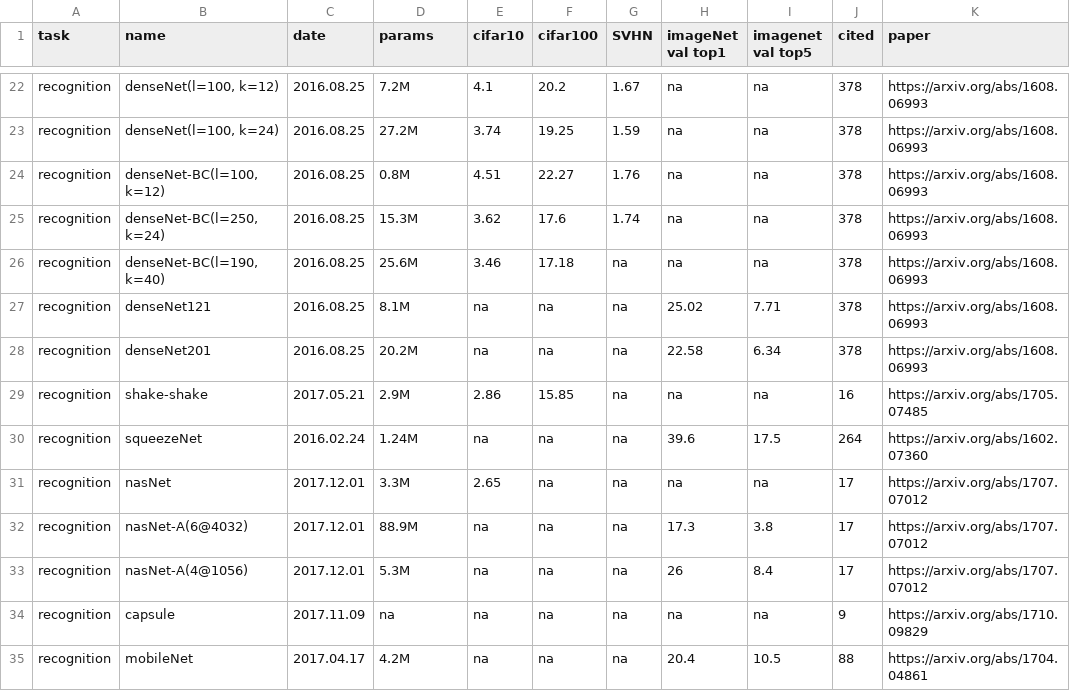
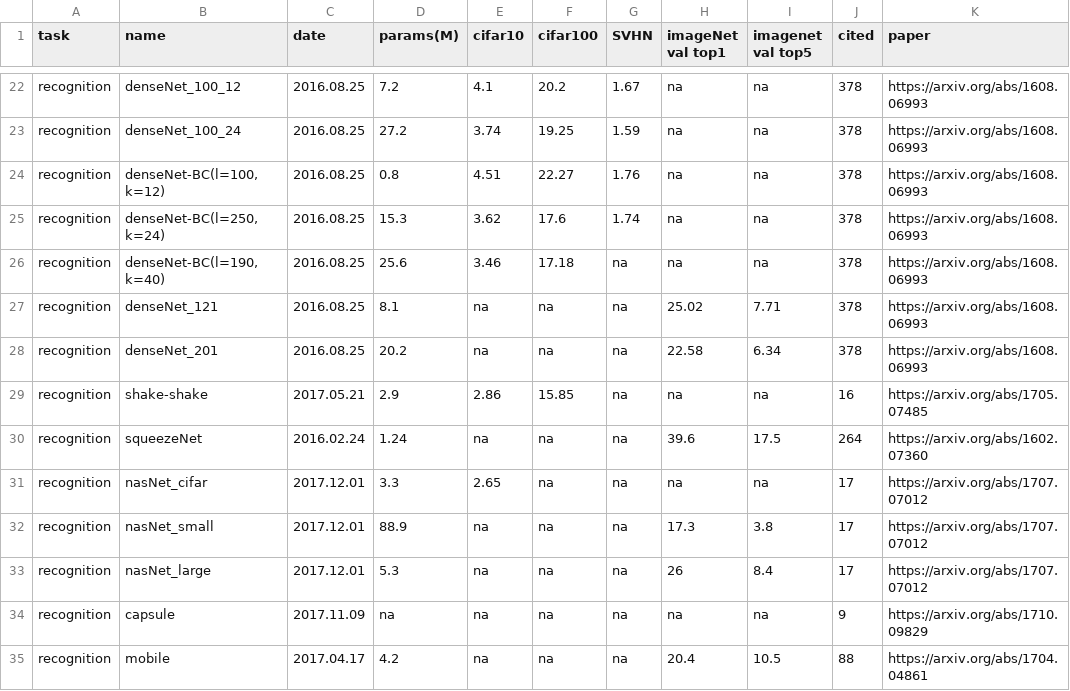
Before and after one commit to wangqianwen0418/DNN-Genealogy, a CSV file: public/data/recognition.csv, drawn as a sheet; only a part is shown, gaps mark what is left out; the diff covers the shown part only; the diff names each change by its address in the sheet, - before the commit and + after, or states it on an @@ line.

```diff
--- a/public/data/recognition.csv
+++ b/public/data/recognition.csv
-D1: params
+D1: params(M)
-B22 (name): denseNet(l=100, k=12)
+B22 (name): denseNet_100_12
-D22 (params(M)): 7.2M
+D22 (params(M)): 7.2
-B23 (name): denseNet(l=100, k=24)
+B23 (name): denseNet_100_24
-D23 (params(M)): 27.2M
+D23 (params(M)): 27.2
-D24 (params(M)): 0.8M
+D24 (params(M)): 0.8
-D25 (params(M)): 15.3M
+D25 (params(M)): 15.3
-D26 (params(M)): 25.6M
+D26 (params(M)): 25.6
-B27 (name): denseNet121
+B27 (name): denseNet_121
-D27 (params(M)): 8.1M
+D27 (params(M)): 8.1
-B28 (name): denseNet201
+B28 (name): denseNet_201
-D28 (params(M)): 20.2M
+D28 (params(M)): 20.2
-D29 (params(M)): 2.9M
+D29 (params(M)): 2.9
-D30 (params(M)): 1.24M
+D30 (params(M)): 1.24
-B31 (name): nasNet
+B31 (name): nasNet_cifar
-D31 (params(M)): 3.3M
+D31 (params(M)): 3.3
-B32 (name): nasNet-A(6@4032)
+B32 (name): nasNet_small
-D32 (params(M)): 88.9M
+D32 (params(M)): 88.9
-B33 (name): nasNet-A(4@1056)
+B33 (name): nasNet_large
-D33 (params(M)): 5.3M
+D33 (params(M)): 5.3
-B35 (name): mobileNet
+B35 (name): mobile
-D35 (params(M)): 4.2M
+D35 (params(M)): 4.2
```
Also changed, not shown: 31 edited cells elsewhere in this file, 21 other files.
